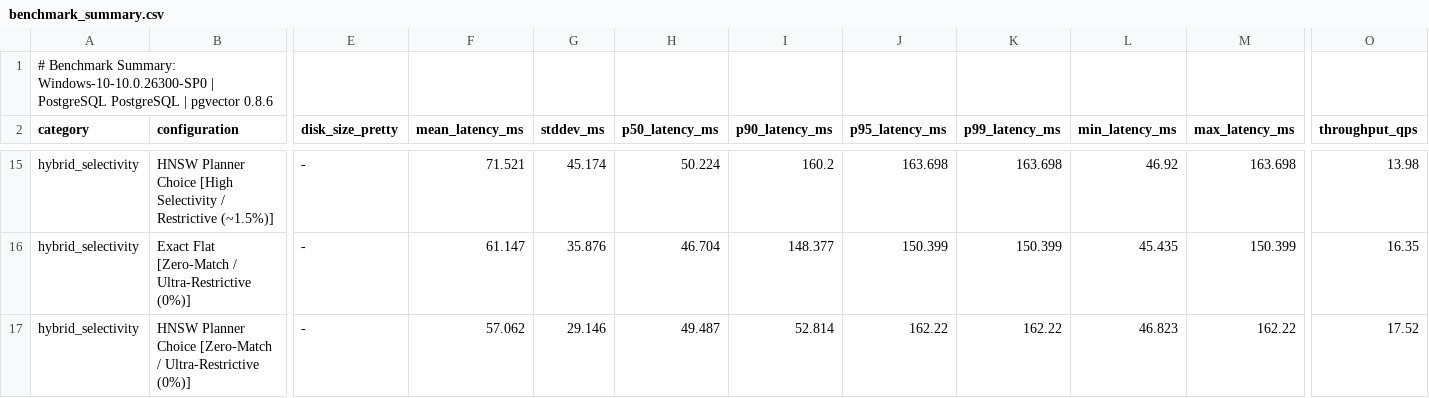
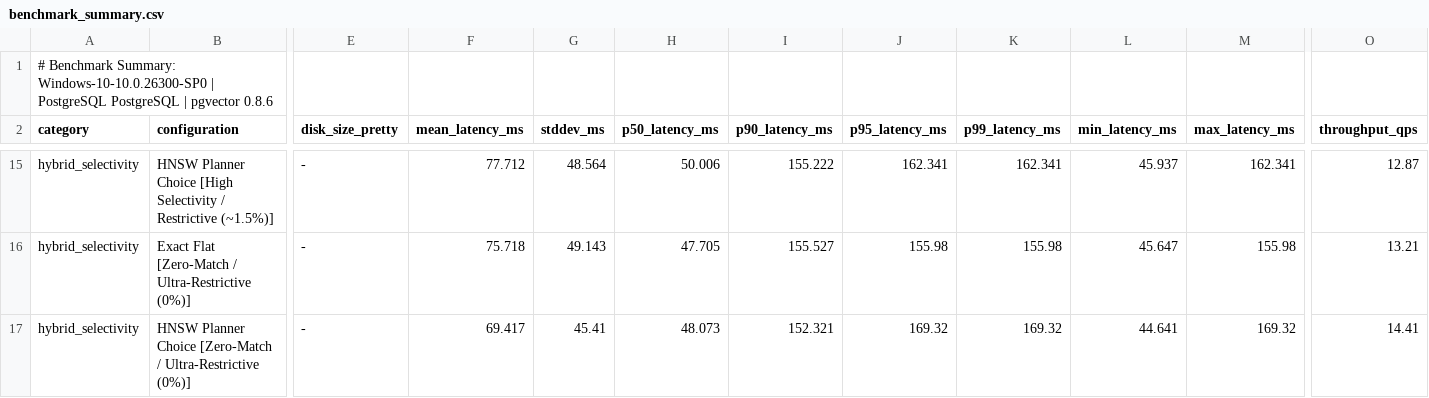
Before and after one commit to Shobhit-20-04/HybridHealthcareVectorDB, a CSV file: results/benchmark_summary.csv, drawn as a sheet; only a part is shown, gaps mark what is left out; the diff covers the shown part only; the diff names each change by its address in the sheet, - before the commit and + after, or states it on an @@ line.

```diff
--- a/results/benchmark_summary.csv
+++ b/results/benchmark_summary.csv
-F15 (mean_latency_ms): 71.521
+F15 (mean_latency_ms): 77.712
-G15 (stddev_ms): 45.174
+G15 (stddev_ms): 48.564
-H15 (p50_latency_ms): 50.224
+H15 (p50_latency_ms): 50.006
-I15 (p90_latency_ms): 160.2
+I15 (p90_latency_ms): 155.222
-J15 (p95_latency_ms): 163.698
+J15 (p95_latency_ms): 162.341
-K15 (p99_latency_ms): 163.698
+K15 (p99_latency_ms): 162.341
-L15 (min_latency_ms): 46.92
+L15 (min_latency_ms): 45.937
-M15 (max_latency_ms): 163.698
+M15 (max_latency_ms): 162.341
-O15 (throughput_qps): 13.98
+O15 (throughput_qps): 12.87
-F16 (mean_latency_ms): 61.147
+F16 (mean_latency_ms): 75.718
-G16 (stddev_ms): 35.876
+G16 (stddev_ms): 49.143
-H16 (p50_latency_ms): 46.704
+H16 (p50_latency_ms): 47.705
-I16 (p90_latency_ms): 148.377
+I16 (p90_latency_ms): 155.527
-J16 (p95_latency_ms): 150.399
+J16 (p95_latency_ms): 155.98
-K16 (p99_latency_ms): 150.399
+K16 (p99_latency_ms): 155.98
-L16 (min_latency_ms): 45.435
+L16 (min_latency_ms): 45.647
-M16 (max_latency_ms): 150.399
+M16 (max_latency_ms): 155.98
-O16 (throughput_qps): 16.35
+O16 (throughput_qps): 13.21
-F17 (mean_latency_ms): 57.062
+F17 (mean_latency_ms): 69.417
-G17 (stddev_ms): 29.146
+G17 (stddev_ms): 45.41
-H17 (p50_latency_ms): 49.487
+H17 (p50_latency_ms): 48.073
-I17 (p90_latency_ms): 52.814
+I17 (p90_latency_ms): 152.321
-J17 (p95_latency_ms): 162.22
+J17 (p95_latency_ms): 169.32
-K17 (p99_latency_ms): 162.22
+K17 (p99_latency_ms): 169.32
-L17 (min_latency_ms): 46.823
+L17 (min_latency_ms): 44.641
-M17 (max_latency_ms): 162.22
+M17 (max_latency_ms): 169.32
-O17 (throughput_qps): 17.52
+O17 (throughput_qps): 14.41
```
Also changed, not shown: 122 edited cells elsewhere in this file, 8 other files.
